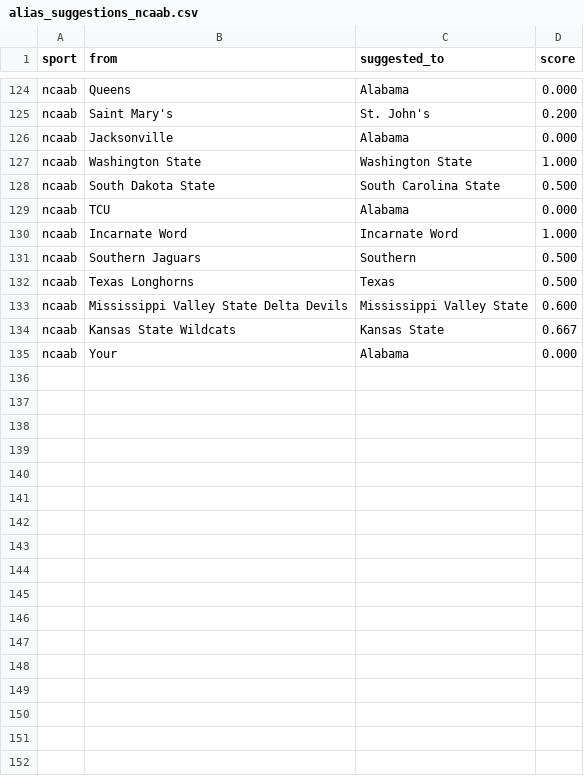
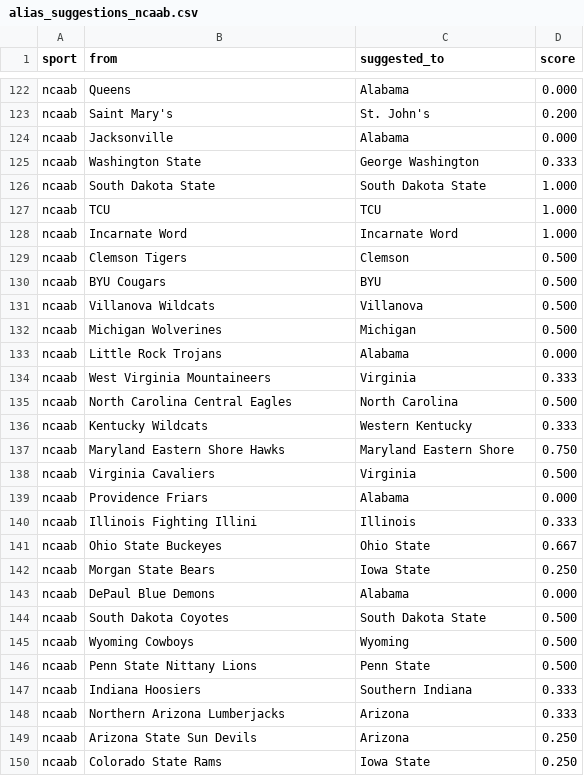
Before and after one commit to cterpening/What_Channel_Is_The_Game, a CSV file: alias_suggestions_ncaab.csv, drawn as a sheet; only a part is shown, gaps mark what is left out; the shorter side is filled out with more unchanged rows; the diff covers the shown part only.

```diff
--- a/alias_suggestions_ncaab.csv
+++ b/alias_suggestions_ncaab.csv
@@ -126,9 +124,27 @@ ncaab,Saint Mary's,St. John's,0.200
 ncaab,Jacksonville,Alabama,0.000
-ncaab,Washington State,Washington State,1.000
-ncaab,South Dakota State,South Carolina State,0.500
-ncaab,TCU,Alabama,0.000
+ncaab,Washington State,George Washington,0.333
+ncaab,South Dakota State,South Dakota State,1.000
+ncaab,TCU,TCU,1.000
 ncaab,Incarnate Word,Incarnate Word,1.000
-ncaab,Southern Jaguars,Southern,0.500
-ncaab,Texas Longhorns,Texas,0.500
-ncaab,Mississippi Valley State Delta Devils,Mississippi Valley State,0.600
-ncaab,Kansas State Wildcats,Kansas State,0.667
+ncaab,Clemson Tigers,Clemson,0.500
+ncaab,BYU Cougars,BYU,0.500
+ncaab,Villanova Wildcats,Villanova,0.500
+ncaab,Michigan Wolverines,Michigan,0.500
+ncaab,Little Rock Trojans,Alabama,0.000
+ncaab,West Virginia Mountaineers,Virginia,0.333
+ncaab,North Carolina Central Eagles,North Carolina,0.500
+ncaab,Kentucky Wildcats,Western Kentucky,0.333
+ncaab,Maryland Eastern Shore Hawks,Maryland Eastern Shore,0.750
+ncaab,Virginia Cavaliers,Virginia,0.500
+ncaab,Providence Friars,Alabama,0.000
+ncaab,Illinois Fighting Illini,Illinois,0.333
+ncaab,Ohio State Buckeyes,Ohio State,0.667
+ncaab,Morgan State Bears,Iowa State,0.250
+ncaab,DePaul Blue Demons,Alabama,0.000
+ncaab,South Dakota Coyotes,South Dakota State,0.500
+ncaab,Wyoming Cowboys,Wyoming,0.500
+ncaab,Penn State Nittany Lions,Penn State,0.500
+ncaab,Indiana Hoosiers,Southern Indiana,0.333
+ncaab,Northern Arizona Lumberjacks,Arizona,0.333
+ncaab,Arizona State Sun Devils,Arizona,0.250
+ncaab,Colorado State Rams,Iowa State,0.250
```
Also changed, not shown: 9 added rows, 7 removed rows, 5 moved rows and 22 edited cells elsewhere in this file, alias_suggestions_nba.csv, alias_suggestions_nfl.csv, 4 other files.
